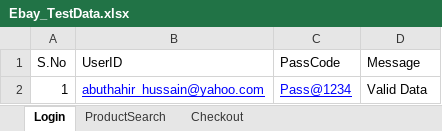
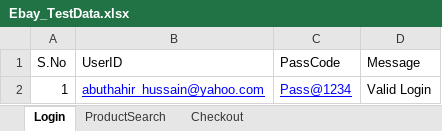
Before and after one commit to ThahirAbu/Ebay, an Excel workbook: src/Ebay_TestData.xlsx, sheet Login, drawn as a sheet; values as stored, in another font and other column widths than the file's, no borders; the diff names each change by its address in the sheet, - before the commit and + after, or states it on an @@ line.

Commit message:
Version1.2
1. Added the comments for Each class file.
2. Created Test Scenarios

```diff
--- a/src/Ebay_TestData.xlsx (sheet Login)
+++ b/src/Ebay_TestData.xlsx (sheet Login)
-D2 (Message): Valid Data
+D2 (Message): Valid Login
```
Also changed, not shown: sheet Checkout, 13 other files.
